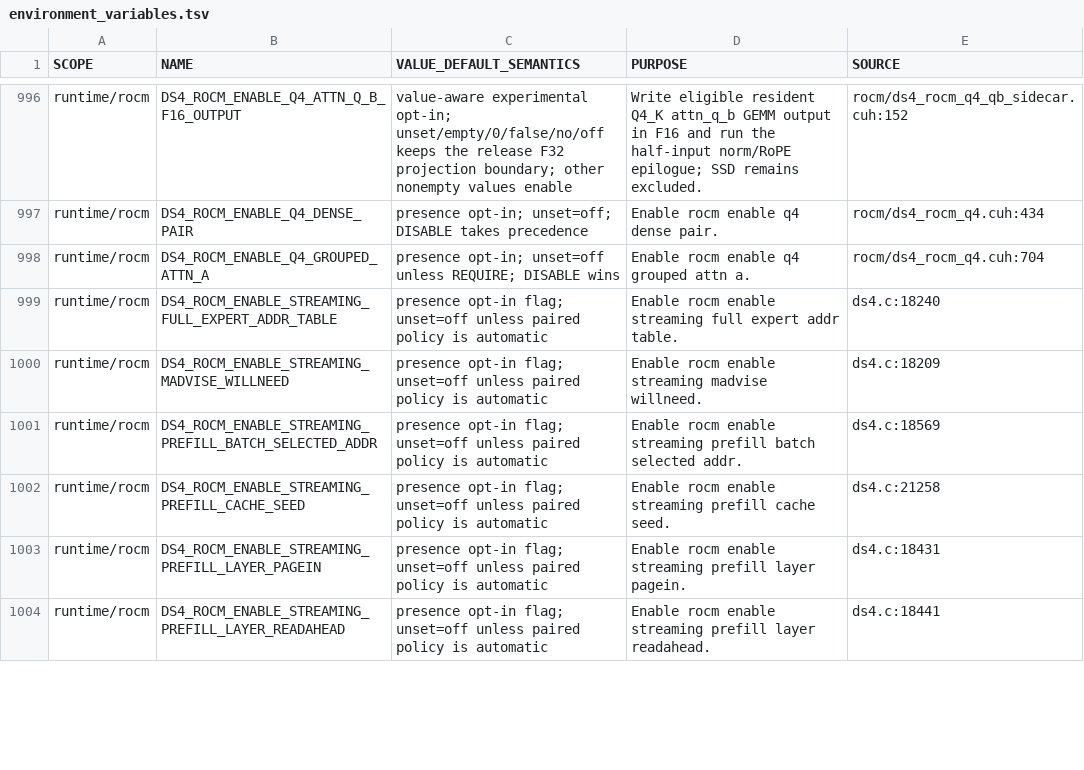
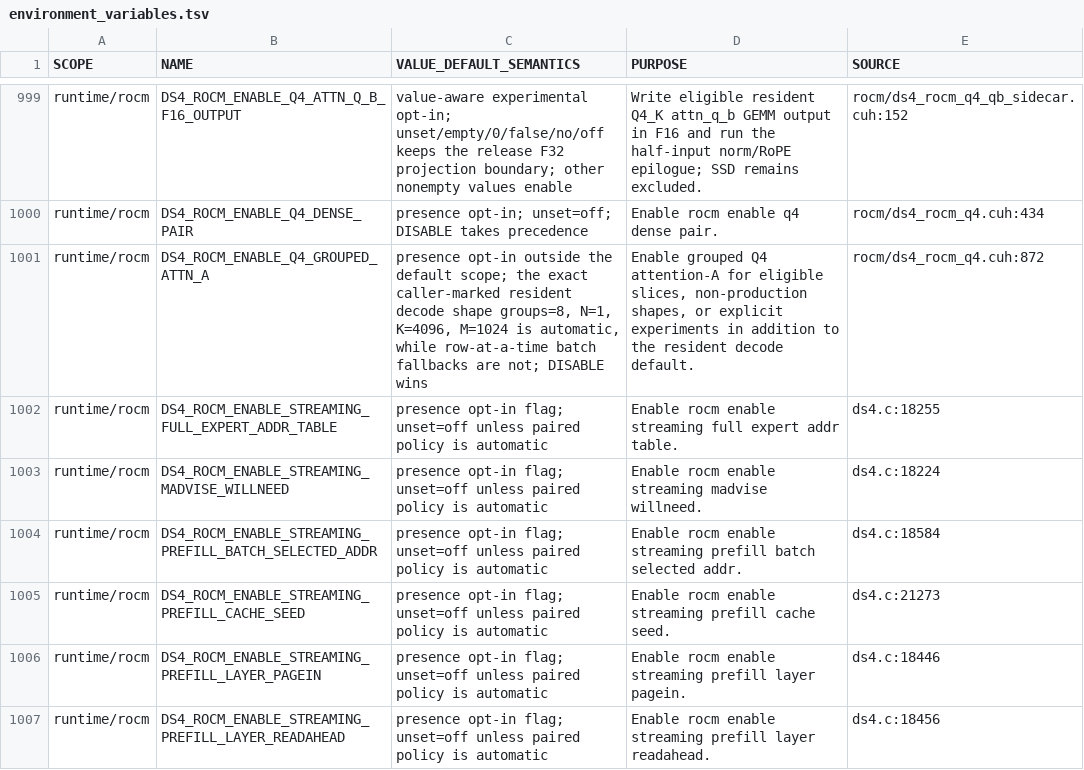
Before and after one commit to GiorgioOppo/ds4, a TSV file: scripts/environment_variables.tsv, drawn as a sheet; only a part is shown, gaps mark what is left out; the diff covers the shown part only.

Commit message:
Optimize greedy token decode across GPU backends

```diff
--- a/scripts/environment_variables.tsv
+++ b/scripts/environment_variables.tsv
@@ -997,8 +1000,8 @@ runtime/rocm	DS4_ROCM_ENABLE_Q4_ATTN_Q_B_F16_OUTPUT	value-aware experimental opt
 runtime/rocm	DS4_ROCM_ENABLE_Q4_DENSE_PAIR	presence opt-in; unset=off; DISABLE takes precedence	Enable rocm enable q4 dense pair.	rocm/ds4_rocm_q4.cuh:434
-runtime/rocm	DS4_ROCM_ENABLE_Q4_GROUPED_ATTN_A	presence opt-in; unset=off unless REQUIRE; DISABLE wins	Enable rocm enable q4 grouped attn a.	rocm/ds4_rocm_q4.cuh:704
-runtime/rocm	DS4_ROCM_ENABLE_STREAMING_FULL_EXPERT_ADDR_TABLE	presence opt-in flag; unset=off unless paired policy is automatic	Enable rocm enable streaming full expert addr table.	ds4.c:18240
-runtime/rocm	DS4_ROCM_ENABLE_STREAMING_MADVISE_WILLNEED	presence opt-in flag; unset=off unless paired policy is automatic	Enable rocm enable streaming madvise willneed.	ds4.c:18209
-runtime/rocm	DS4_ROCM_ENABLE_STREAMING_PREFILL_BATCH_SELECTED_ADDR	presence opt-in flag; unset=off unless paired policy is automatic	Enable rocm enable streaming prefill batch selected addr.	ds4.c:18569
-runtime/rocm	DS4_ROCM_ENABLE_STREAMING_PREFILL_CACHE_SEED	presence opt-in flag; unset=off unless paired policy is automatic	Enable rocm enable streaming prefill cache seed.	ds4.c:21258
-runtime/rocm	DS4_ROCM_ENABLE_STREAMING_PREFILL_LAYER_PAGEIN	presence opt-in flag; unset=off unless paired policy is automatic	Enable rocm enable streaming prefill layer pagein.	ds4.c:18431
-runtime/rocm	DS4_ROCM_ENABLE_STREAMING_PREFILL_LAYER_READAHEAD	presence opt-in flag; unset=off unless paired policy is automatic	Enable rocm enable streaming prefill layer readahead.	ds4.c:18441
+runtime/rocm	DS4_ROCM_ENABLE_Q4_GROUPED_ATTN_A	presence opt-in outside the default scope; the exact caller-marked resident decode shape groups=8, N=1, K=4096, M=1024 is automatic, while row-at-a-time batch fallbacks are not; DISABLE wins	Enable grouped Q4 attention-A for eligible slices, non-production shapes, or explicit experiments in addition to the resident decode default.	rocm/ds4_rocm_q4.cuh:872
+runtime/rocm	DS4_ROCM_ENABLE_STREAMING_FULL_EXPERT_ADDR_TABLE	presence opt-in flag; unset=off unless paired policy is automatic	Enable rocm enable streaming full expert addr table.	ds4.c:18255
+runtime/rocm	DS4_ROCM_ENABLE_STREAMING_MADVISE_WILLNEED	presence opt-in flag; unset=off unless paired policy is automatic	Enable rocm enable streaming madvise willneed.	ds4.c:18224
+runtime/rocm	DS4_ROCM_ENABLE_STREAMING_PREFILL_BATCH_SELECTED_ADDR	presence opt-in flag; unset=off unless paired policy is automatic	Enable rocm enable streaming prefill batch selected addr.	ds4.c:18584
+runtime/rocm	DS4_ROCM_ENABLE_STREAMING_PREFILL_CACHE_SEED	presence opt-in flag; unset=off unless paired policy is automatic	Enable rocm enable streaming prefill cache seed.	ds4.c:21273
+runtime/rocm	DS4_ROCM_ENABLE_STREAMING_PREFILL_LAYER_PAGEIN	presence opt-in flag; unset=off unless paired policy is automatic	Enable rocm enable streaming prefill layer pagein.	ds4.c:18446
+runtime/rocm	DS4_ROCM_ENABLE_STREAMING_PREFILL_LAYER_READAHEAD	presence opt-in flag; unset=off unless paired policy is automatic	Enable rocm enable streaming prefill layer readahead.	ds4.c:18456
```
Also changed, not shown: 4 added rows and 16 edited cells elsewhere in this file, 12 other files.
